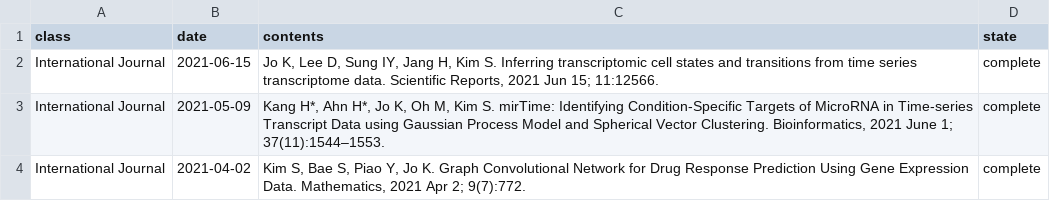
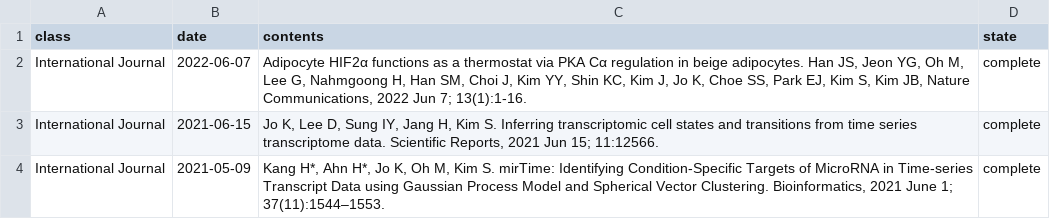
Before and after one commit to BML-cbnu/bml-cbnu.github.io, a TSV file: _data/sheets/pub.tsv, drawn as a sheet; only a part is shown; the shorter side is filled out with more unchanged rows.

Commit message:
add paper

```diff
--- a/_data/sheets/pub.tsv
+++ b/_data/sheets/pub.tsv
@@ -1,2 +1,3 @@
 class	date	contents	state
+International Journal	2022-06-07	"Adipocyte HIF2α functions as a thermostat via PKA Cα regulation in beige adipocytes. Han JS, Jeon YG, Oh M, Lee G, Nahmgoong H, Han SM, Choi J, Kim YY, Shin KC, Kim J, Jo K, Choe SS, Park EJ, Kim S, Kim JB, Nature Communications, 2022 Jun 7; 13(1):1-16. "	complete
 International Journal	2021-06-15	"Jo K, Lee D, Sung IY, Jang H, Kim S. Inferring transcriptomic cell states and transitions from time series transcriptome data. Scientific Reports, 2021 Jun 15; 11:12566."	complete
```
